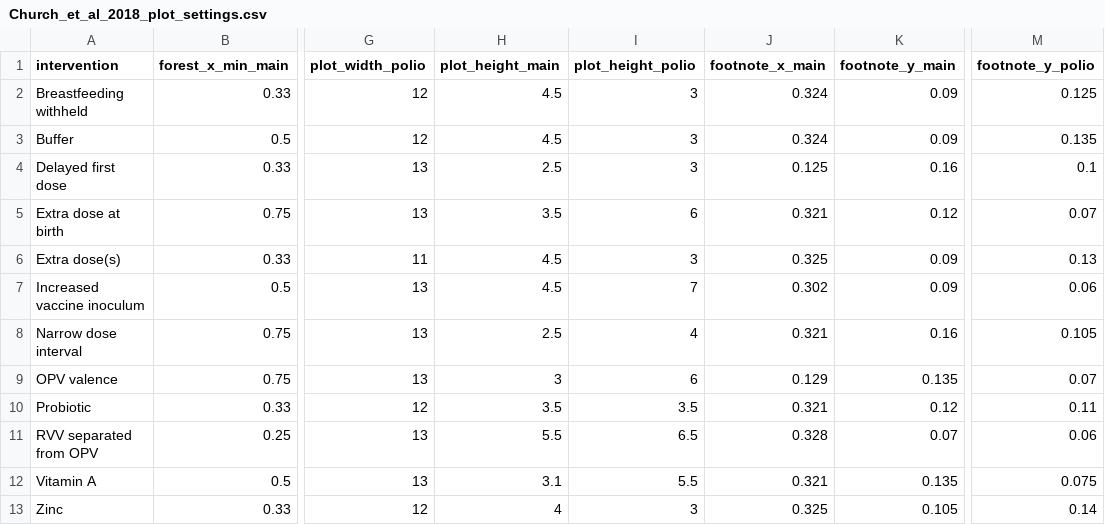
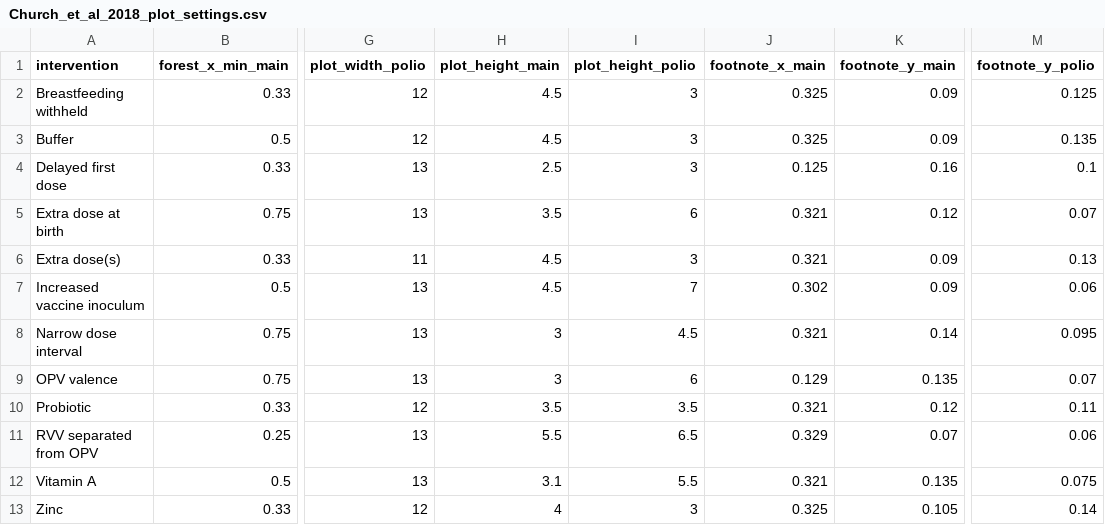
Before and after one commit to eparker12/eparker12.github.io-oral_vaccine_interventions_metaanalysis_2018, a CSV file: Church_et_al_2018_plot_settings.csv, drawn as a sheet; only a part is shown, gaps mark what is left out; the diff names each change by its address in the sheet, - before the commit and + after, or states it on an @@ line.

```diff
--- a/Church_et_al_2018_plot_settings.csv
+++ b/Church_et_al_2018_plot_settings.csv
-J2:J3 (footnote_x_main): 0.324
+J2:J3 (footnote_x_main): 0.325
-J6 (footnote_x_main): 0.325
+J6 (footnote_x_main): 0.321
-H8 (plot_height_main): 2.5
+H8 (plot_height_main): 3
-I8 (plot_height_polio): 4
+I8 (plot_height_polio): 4.5
-K8 (footnote_y_main): 0.16
+K8 (footnote_y_main): 0.14
-M8 (footnote_y_polio): 0.105
+M8 (footnote_y_polio): 0.095
-J11 (footnote_x_main): 0.328
+J11 (footnote_x_main): 0.329
```
Also changed, not shown: Church_et_al_2018_metaregression_input.csv, 44 other files.
